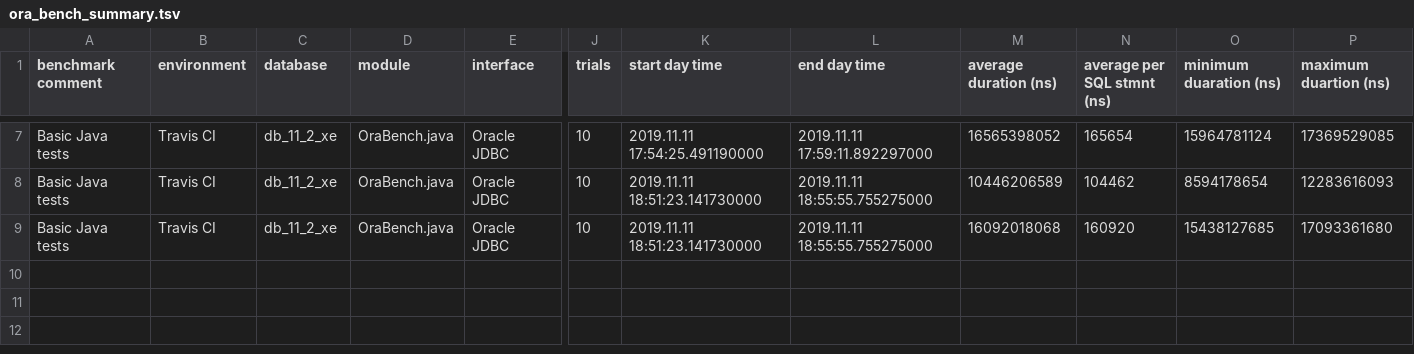
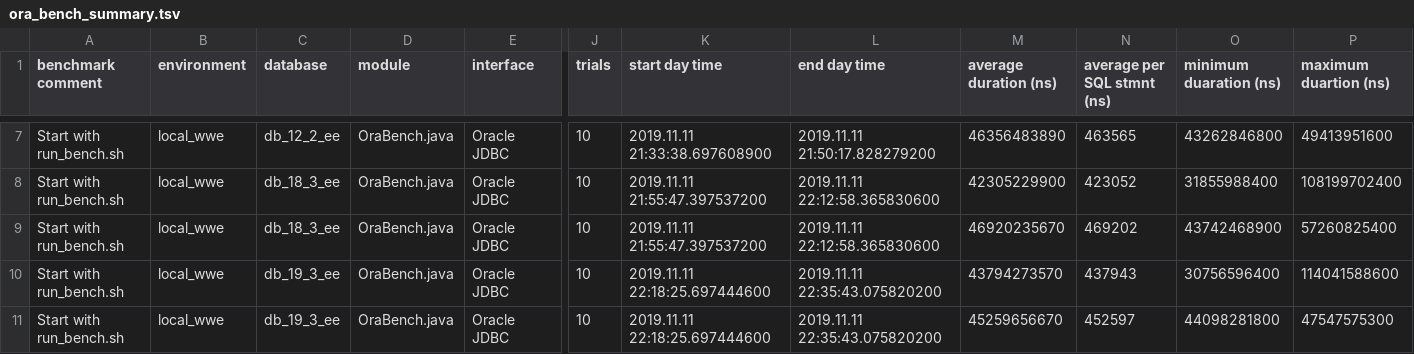
Before and after one commit to KonnexionsGmbH/ora_bench, a TSV file: priv/ora_bench_summary.tsv, drawn as a sheet; only a part is shown, gaps mark what is left out; rows hold the shown columns only; the diff covers the shown part only; the diff names each change by its address in the sheet, - before the commit and + after, or states it on an @@ line.

Commit message:
Merge remote-tracking branch 'origin/master'
# Conflicts:
#	priv/ora_bench_result.csv
#	priv/ora_bench_summary.csv

```diff
--- a/priv/ora_bench_summary.tsv
+++ b/priv/ora_bench_summary.tsv
-A7:A9 (benchmark comment): Basic Java tests
+A7:A9 (benchmark comment): Start with run_bench.sh
-B7:B9 (environment): Travis CI
+B7:B9 (environment): local_wwe
-C7 (database): db_11_2_xe
+C7 (database): db_12_2_ee
-K7 (start day time): 2019.11.11 17:54:25.491190000
+K7 (start day time): 2019.11.11 21:33:38.697608900
-L7 (end day time): 2019.11.11 17:59:11.892297000
+L7 (end day time): 2019.11.11 21:50:17.828279200
-M7 (average duration (ns)): 16565398052
+M7 (average duration (ns)): 46356483890
-N7 (average per SQL stmnt (ns)): 165654
+N7 (average per SQL stmnt (ns)): 463565
-O7 (minimum duaration (ns)): 15964781124
+O7 (minimum duaration (ns)): 43262846800
-P7 (maximum duartion (ns)): 17369529085
+P7 (maximum duartion (ns)): 49413951600
-C8:C9 (database): db_11_2_xe
+C8:C9 (database): db_18_3_ee
-K8:K9 (start day time): 2019.11.11 18:51:23.141730000
+K8:K9 (start day time): 2019.11.11 21:55:47.397537200
-L8:L9 (end day time): 2019.11.11 18:55:55.755275000
+L8:L9 (end day time): 2019.11.11 22:12:58.365830600
-M8 (average duration (ns)): 10446206589
+M8 (average duration (ns)): 42305229900
-N8 (average per SQL stmnt (ns)): 104462
+N8 (average per SQL stmnt (ns)): 423052
-O8 (minimum duaration (ns)): 8594178654
+O8 (minimum duaration (ns)): 31855988400
-P8 (maximum duartion (ns)): 12283616093
+P8 (maximum duartion (ns)): 108199702400
-M9 (average duration (ns)): 16092018068
+M9 (average duration (ns)): 46920235670
-N9 (average per SQL stmnt (ns)): 160920
+N9 (average per SQL stmnt (ns)): 469202
-O9 (minimum duaration (ns)): 15438127685
+O9 (minimum duaration (ns)): 43742468900
-P9 (maximum duartion (ns)): 17093361680
+P9 (maximum duartion (ns)): 57260825400
+row 10: Start with run_bench.sh | local_wwe | db_19_3_ee | OraBench.java | Oracle JDBC | 10 | 2019.11.11 22:18:25.697444600 | 2019.11.11 22:35:43.075820200 | 43794273570 | 437943 | 30756596400 | 114041588600
+row 11: Start with run_bench.sh | local_wwe | db_19_3_ee | OraBench.java | Oracle JDBC | 10 | 2019.11.11 22:18:25.697444600 | 2019.11.11 22:35:43.075820200 | 45259656670 | 452597 | 44098281800 | 47547575300
```
Also changed, not shown: 41 edited cells elsewhere in this file, 3 other files.
